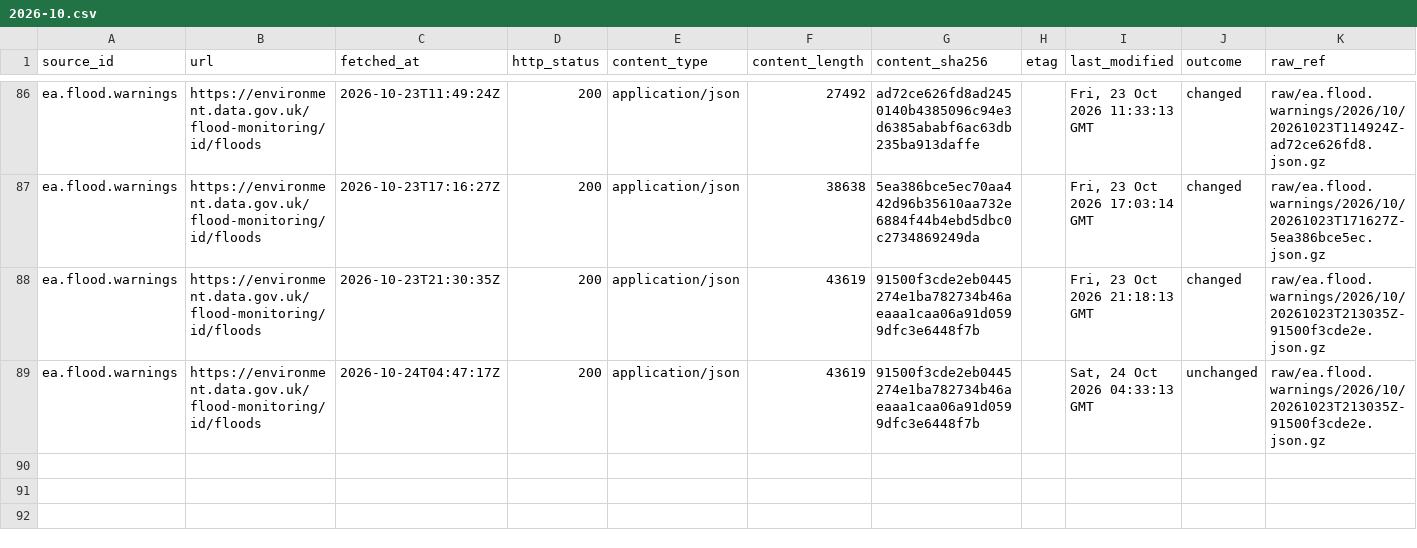
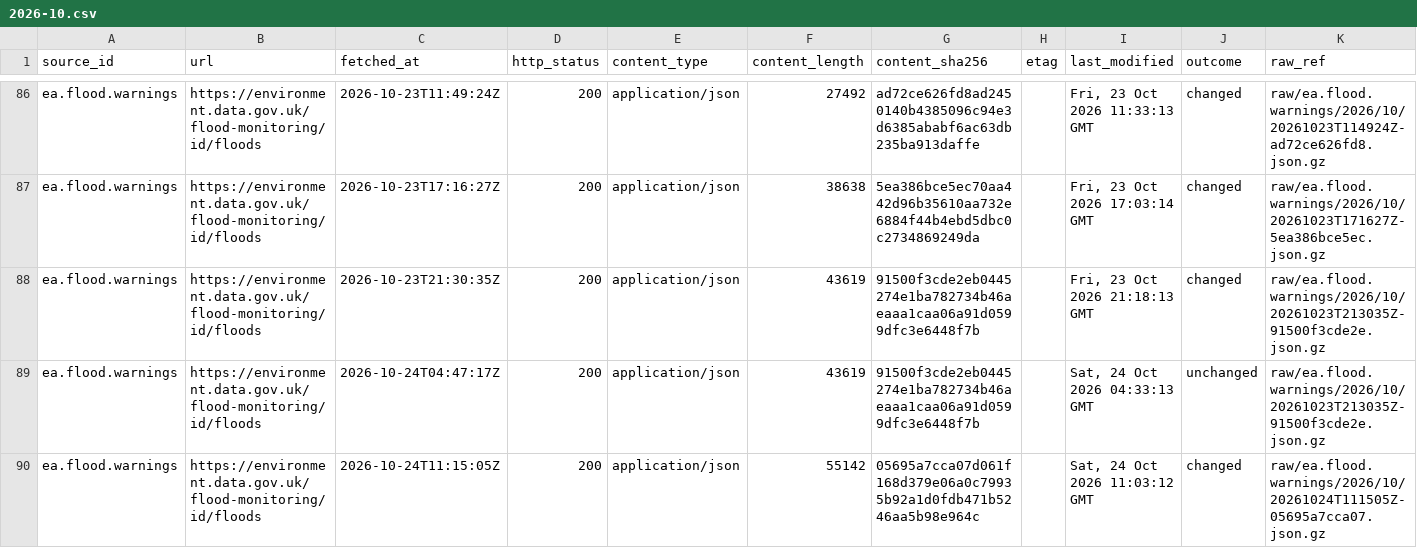
Before and after one commit to q3dresearch/wss-flood-warnings, a CSV file: manifest/ea.flood.warnings/2026-10.csv, drawn as a sheet; only a part is shown, gaps mark what is left out; rows hold the shown columns only; the diff names each change by its address in the sheet, - before the commit and + after, or states it on an @@ line.

```diff
--- a/manifest/ea.flood.warnings/2026-10.csv
+++ b/manifest/ea.flood.warnings/2026-10.csv
+row 90: ea.flood.warnings | https://environment.data.gov.uk/flood-monitoring/id/floods | 2026-10-24T11:15:05Z | 200 | application/json | 55142 | 05695a7cca07d061f168d379e06a0c79935b92a1d0fdb471b5246aa5b98e964c |  | Sat, 24 Oct 2026 11:03:12 GMT | changed | raw/ea.flood.warnings/2026/10/20261024T111505Z-05695a7cca07.json.gz
```
Also changed, not shown: 2 other files.
